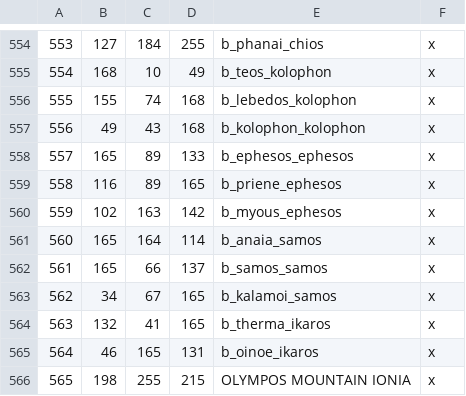
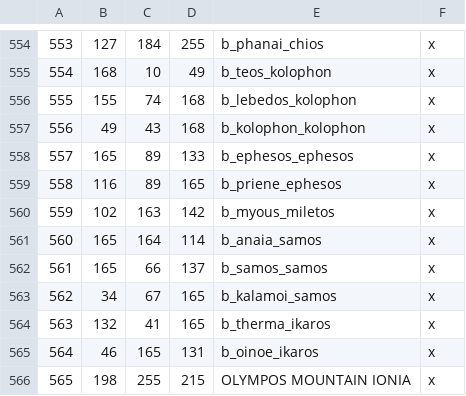
Before and after one commit to rickinator9/ApotheosisTheHellenisticAge, a CSV file: map_data/definition.csv, drawn as a sheet; only a part is shown, gaps mark what is left out; the diff covers the shown part only.

```diff
--- a/map_data/definition.csv
+++ b/map_data/definition.csv
@@ -559,3 +559,3 @@
 558;116;89;165;b_priene_ephesos;x
-559;102;163;142;b_myous_ephesos;x
+559;102;163;142;b_myous_miletos;x
 560;165;164;114;b_anaia_samos;x
```
Also changed, not shown: 33 added rows elsewhere in this file, 14 other files.
